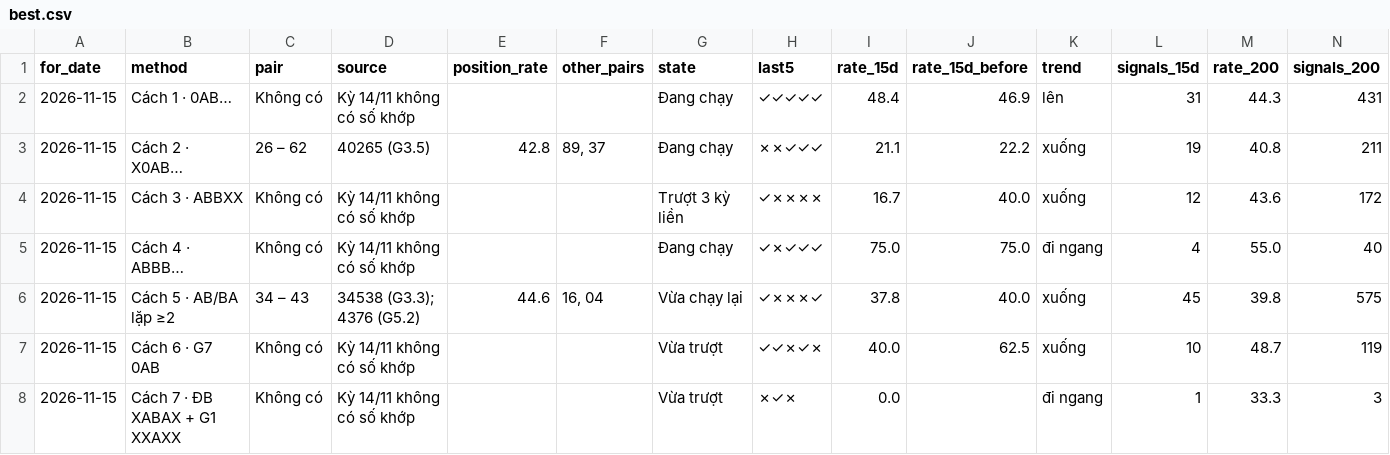
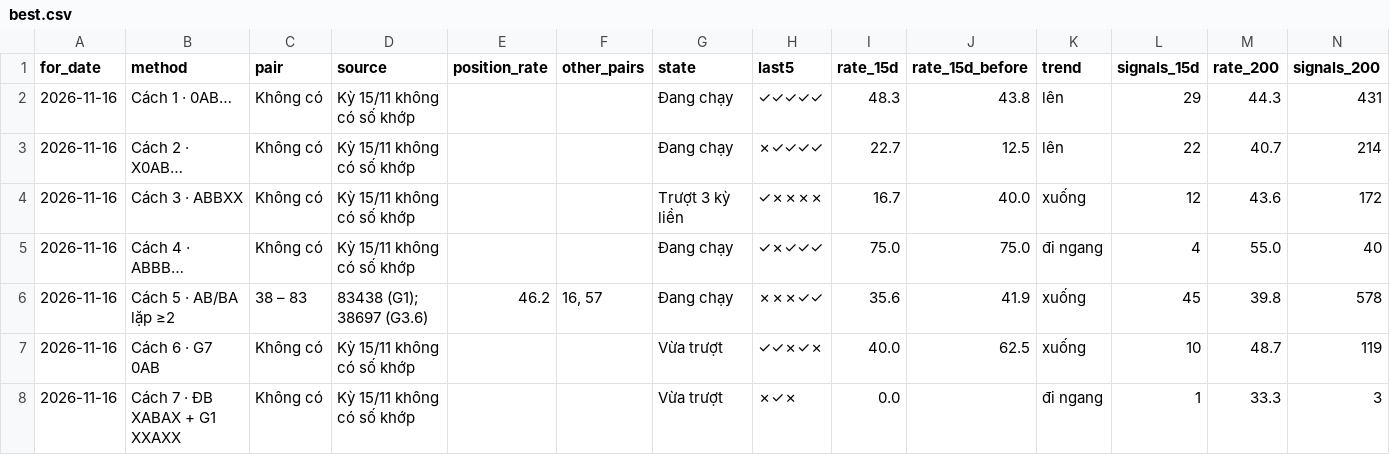
Before and after one commit to chutieuhamchoi/Nghiencuu, a CSV file: xsmb/data/best.csv, drawn as a sheet; only a part is shown; the diff covers the shown part only; the diff names each change by its address in the sheet, - before the commit and + after, or states it on an @@ line.

```diff
--- a/xsmb/data/best.csv
+++ b/xsmb/data/best.csv
-A2:A8 (for_date): 2026-11-15
+A2:A8 (for_date): 2026-11-16
-D2 (source): Kỳ 14/11 không có số khớp
+D2 (source): Kỳ 15/11 không có số khớp
-I2 (rate_15d): 48.4
+I2 (rate_15d): 48.3
-J2 (rate_15d_before): 46.9
+J2 (rate_15d_before): 43.8
-L2 (signals_15d): 31
+L2 (signals_15d): 29
-C3 (pair): 26 – 62
+C3 (pair): Không có
-D3 (source): 40265 (G3.5)
+D3 (source): Kỳ 15/11 không có số khớp
-E3 (position_rate): 42.8
+E3 (position_rate): (empty)
-F3 (other_pairs): 89, 37
+F3 (other_pairs): (empty)
-H3 (last5): ✗✗✓✓✓
+H3 (last5): ✗✓✓✓✓
-I3 (rate_15d): 21.1
+I3 (rate_15d): 22.7
-J3 (rate_15d_before): 22.2
+J3 (rate_15d_before): 12.5
-K3 (trend): xuống
+K3 (trend): lên
-L3 (signals_15d): 19
+L3 (signals_15d): 22
-M3 (rate_200): 40.8
+M3 (rate_200): 40.7
-N3 (signals_200): 211
+N3 (signals_200): 214
-D4:D5 (source): Kỳ 14/11 không có số khớp
+D4:D5 (source): Kỳ 15/11 không có số khớp
-C6 (pair): 34 – 43
+C6 (pair): 38 – 83
-D6 (source): 34538 (G3.3); 4376 (G5.2)
+D6 (source): 83438 (G1); 38697 (G3.6)
-E6 (position_rate): 44.6
+E6 (position_rate): 46.2
-F6 (other_pairs): 16, 04
+F6 (other_pairs): 16, 57
-G6 (state): Vừa chạy lại
+G6 (state): Đang chạy
-H6 (last5): ✓✗✗✗✓
+H6 (last5): ✗✗✗✓✓
-I6 (rate_15d): 37.8
+I6 (rate_15d): 35.6
-J6 (rate_15d_before): 40.0
+J6 (rate_15d_before): 41.9
-N6 (signals_200): 575
+N6 (signals_200): 578
-D7:D8 (source): Kỳ 14/11 không có số khớp
+D7:D8 (source): Kỳ 15/11 không có số khớp
```
Also changed, not shown: 22 edited cells elsewhere in this file, xsmb/data/de_xuat.csv, xsmb/data/nhat_ky.csv, 5 other files.
